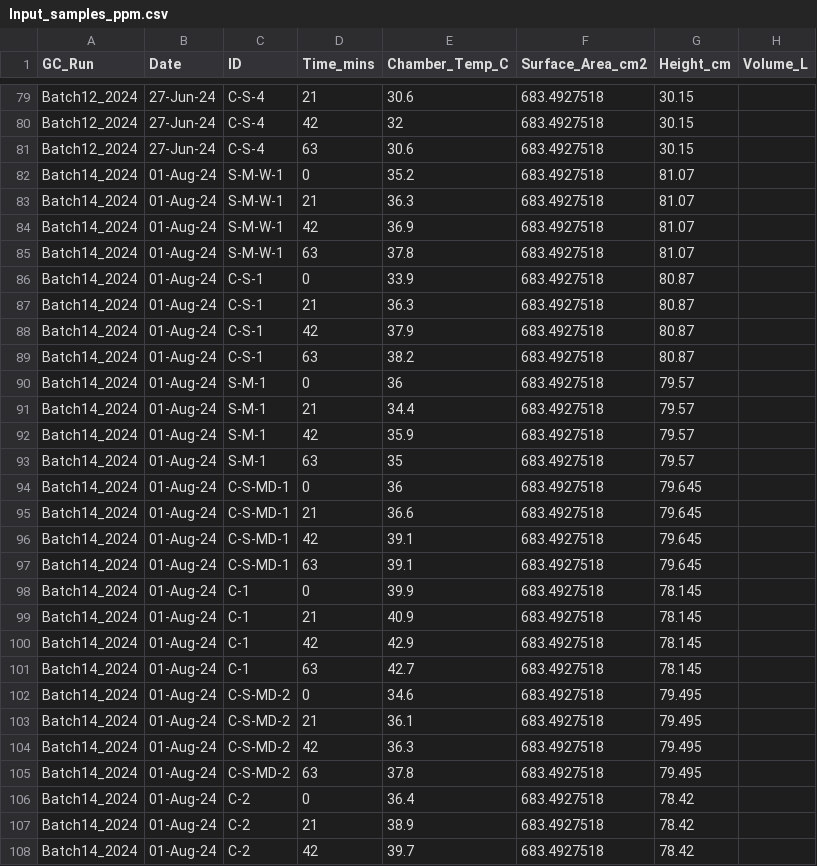
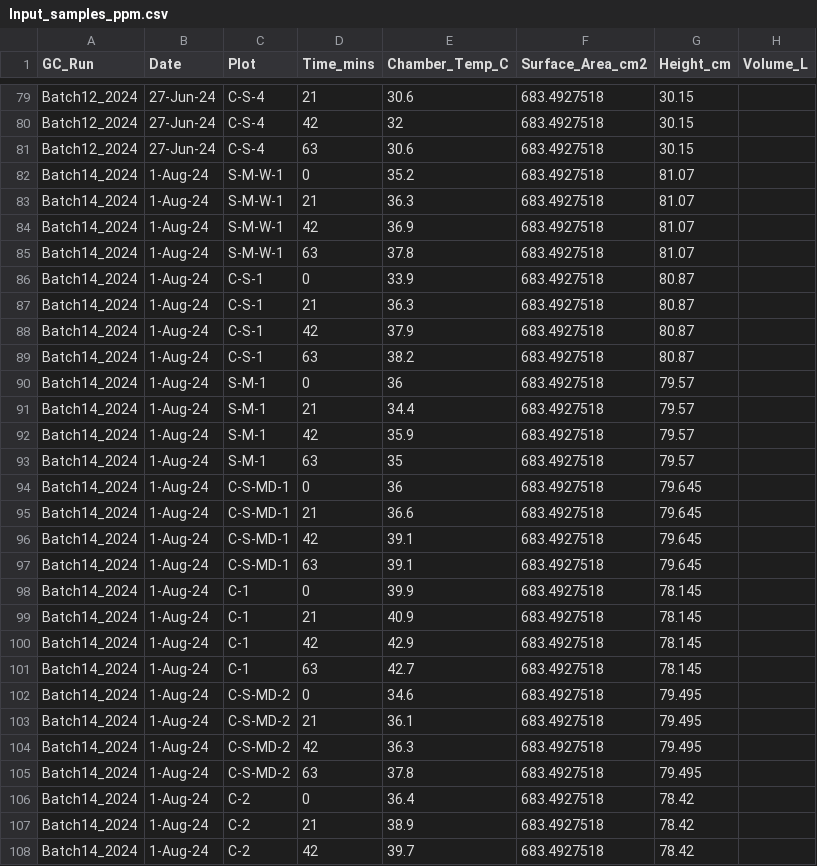
Before and after one commit to XiaoZhangZhangRice/Peak2Flux2, a CSV file: data/Input_samples_ppm.csv, drawn as a sheet; only a part is shown, gaps mark what is left out; the diff covers the shown part only; the diff names each change by its address in the sheet, - before the commit and + after, or states it on an @@ line.

```diff
--- a/data/Input_samples_ppm.csv
+++ b/data/Input_samples_ppm.csv
-C1: ID
+C1: Plot
-B82:B108 (Date): 01-Aug-24
+B82:B108 (Date): 1-Aug-24
```
Also changed, not shown: 53 edited cells elsewhere in this file, 5 other files.
